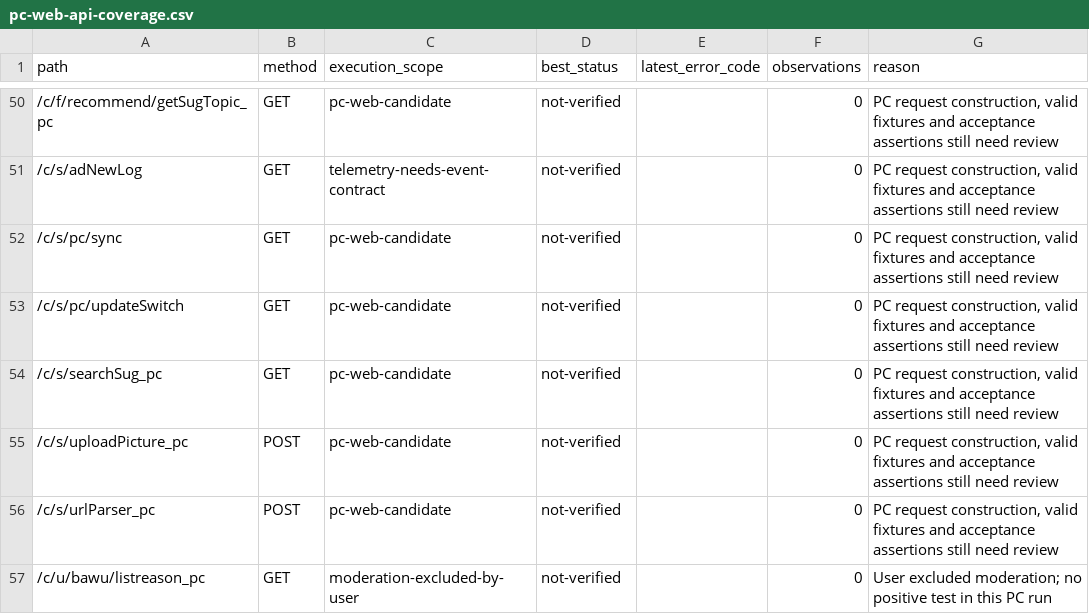
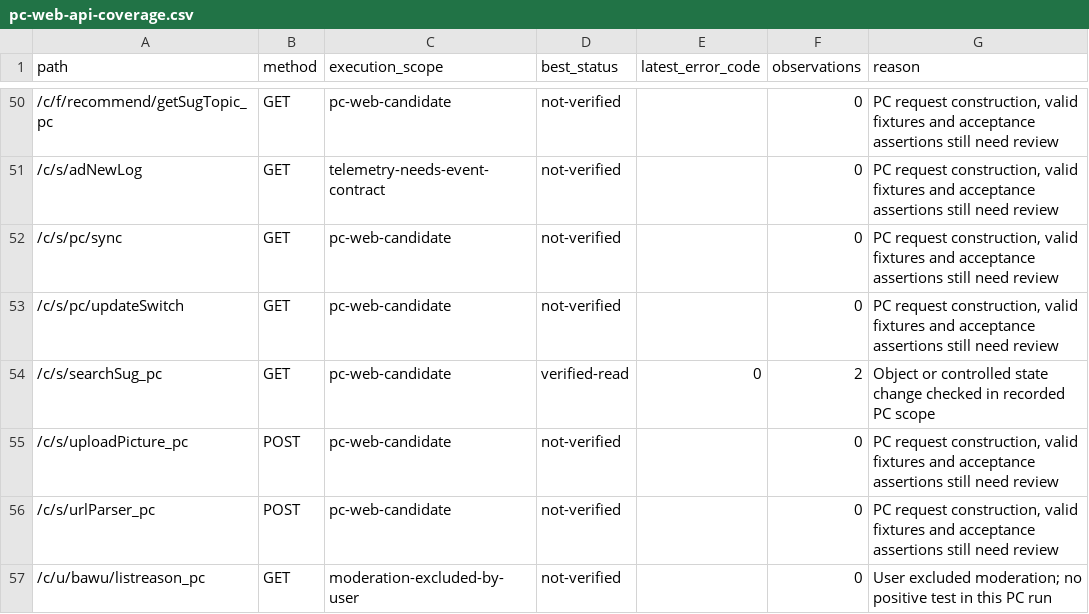
Before and after one commit to Billy775326/tieba-apis, a CSV file: docs/pc-web-api-coverage.csv, drawn as a sheet; only a part is shown, gaps mark what is left out; the diff covers the shown part only.

```diff
--- a/docs/pc-web-api-coverage.csv
+++ b/docs/pc-web-api-coverage.csv
@@ -53,3 +53,3 @@ path,method,execution_scope,best_status,latest_error_code,observations,reason
 "/c/s/pc/updateSwitch","GET","pc-web-candidate","not-verified","","0","PC request construction, valid fixtures and acceptance assertions still need review"
-"/c/s/searchSug_pc","GET","pc-web-candidate","not-verified","","0","PC request construction, valid fixtures and acceptance assertions still need review"
+"/c/s/searchSug_pc","GET","pc-web-candidate","verified-read","0","2","Object or controlled state change checked in recorded PC scope"
 "/c/s/uploadPicture_pc","POST","pc-web-candidate","not-verified","","0","PC request construction, valid fixtures and acceptance assertions still need review"
```
Also changed, not shown: 41 edited cells elsewhere in this file, 14 other files.
